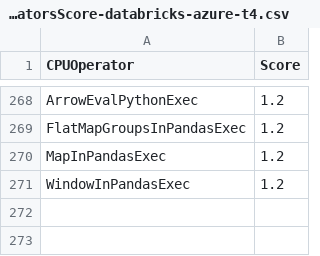
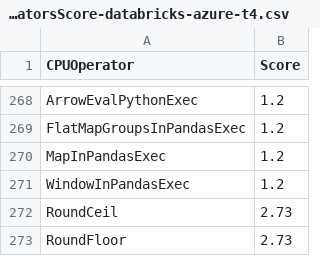
Before and after one commit to NVIDIA/spark-rapids-tools, a CSV file: core/src/main/resources/operatorsScore-databricks-azure-t4.csv, drawn as a sheet; only a part is shown, gaps mark what is left out.

```diff
--- a/core/src/main/resources/operatorsScore-databricks-azure-t4.csv
+++ b/core/src/main/resources/operatorsScore-databricks-azure-t4.csv
@@ -271 +271,3 @@ MapInPandasExec,1.2
 WindowInPandasExec,1.2
+RoundCeil,2.73
+RoundFloor,2.73
```
Also changed, not shown: core/src/main/resources/operatorsScore-dataproc-gke-l4.csv, core/src/main/resources/operatorsScore-dataproc-gke-t4.csv, 9 other files.
